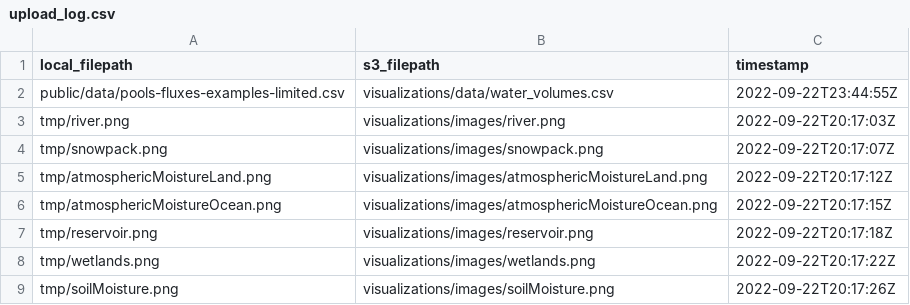
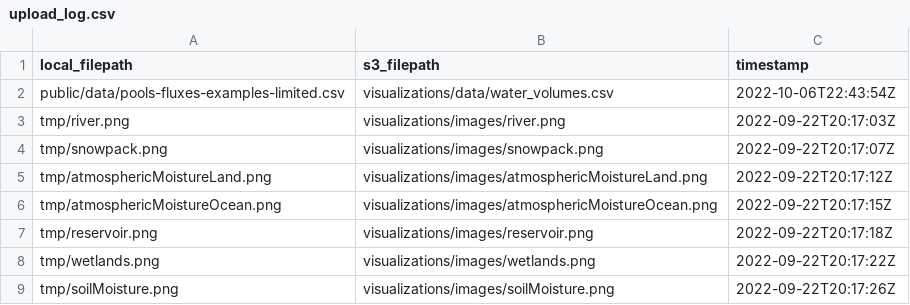
Before and after one commit to DOI-USGS/pools-and-fluxes, a CSV file: out/upload_log.csv, drawn as a sheet; only a part is shown.

Commit message:
update upload load

```diff
--- a/out/upload_log.csv
+++ b/out/upload_log.csv
@@ -1,3 +1,3 @@
 local_filepath,s3_filepath,timestamp
-public/data/pools-fluxes-examples-limited.csv,visualizations/data/water_volumes.csv,2022-09-22T23:44:55Z
+public/data/pools-fluxes-examples-limited.csv,visualizations/data/water_volumes.csv,2022-10-06T22:43:54Z
 tmp/river.png,visualizations/images/river.png,2022-09-22T20:17:03Z
```
